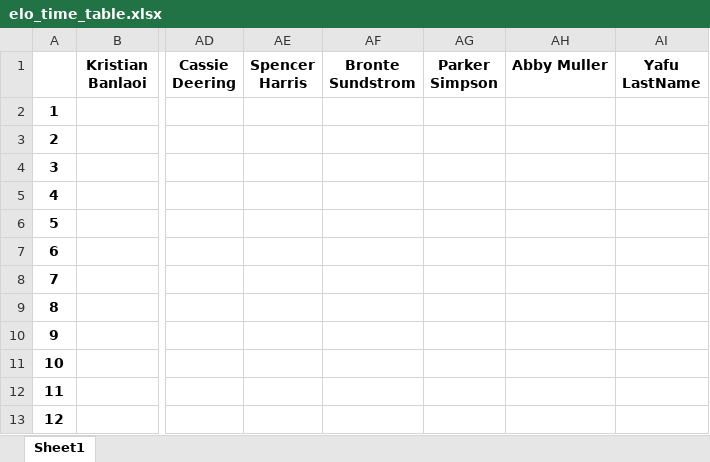
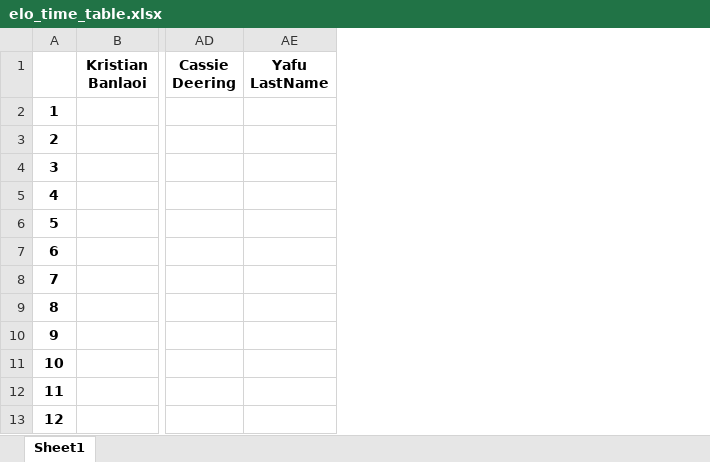
Before and after one commit to notromanramirez/drumline_pong_elo, an Excel workbook: exports/elo_time_table.xlsx, sheet Sheet1, drawn as a sheet; only a part is shown, gaps mark what is left out; values as stored, in another font and other column widths than the file's, no borders; the diff names each change by its address in the sheet, - before the commit and + after, or states it on an @@ line.

```diff
--- a/exports/elo_time_table.xlsx (sheet Sheet1)
+++ b/exports/elo_time_table.xlsx (sheet Sheet1)
-column AE (Spencer Harris), empty
-column AF (Bronte Sundstrom), empty
-column AG (Parker Simpson), empty
-column AH (Abby Muller), empty
```
Also changed, not shown: exports/player_elo_table.xlsx, 6 other files.
